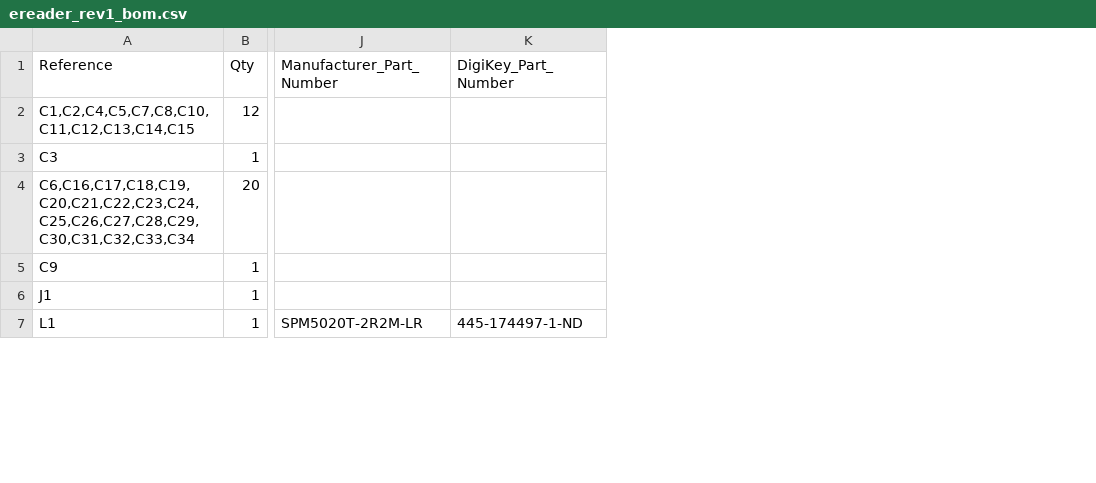
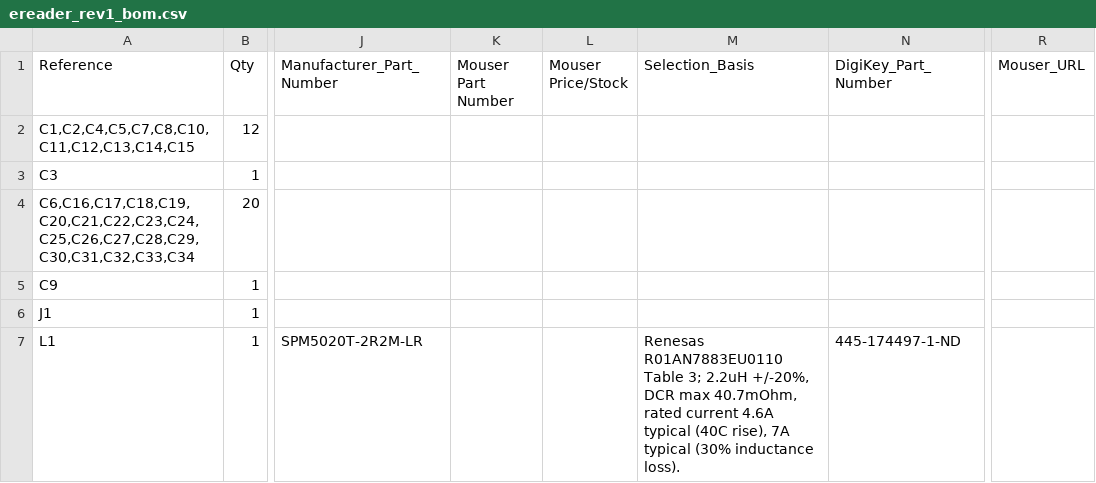
Before and after one commit to bsikar/ra8-firmware, a CSV file: ra8p1_kicad/exports/ereader_rev1_bom.csv, drawn as a sheet; only a part is shown, gaps mark what is left out; the diff covers the shown part only; the diff names each change by its address in the sheet, - before the commit and + after, or states it on an @@ line.

Commit message:
feat(hardware): add Mouser sourcing and qualify MCU pull-up resistors

```diff
--- a/ra8p1_kicad/exports/ereader_rev1_bom.csv
+++ b/ra8p1_kicad/exports/ereader_rev1_bom.csv
+column K (Mouser Part Number), empty
+column L (Mouser Price/Stock), empty
+column M (Selection_Basis), row 7: Renesas R01AN7883EU0110 Table 3; 2.2uH +/-20%, DCR max 40.7mOhm, rated current 4.6A typical (40C rise), 7A typical (30% inductance loss).
+column R (Mouser_URL), empty
```
Also changed, not shown: 8 edited cells elsewhere in this file, 7 other files.
